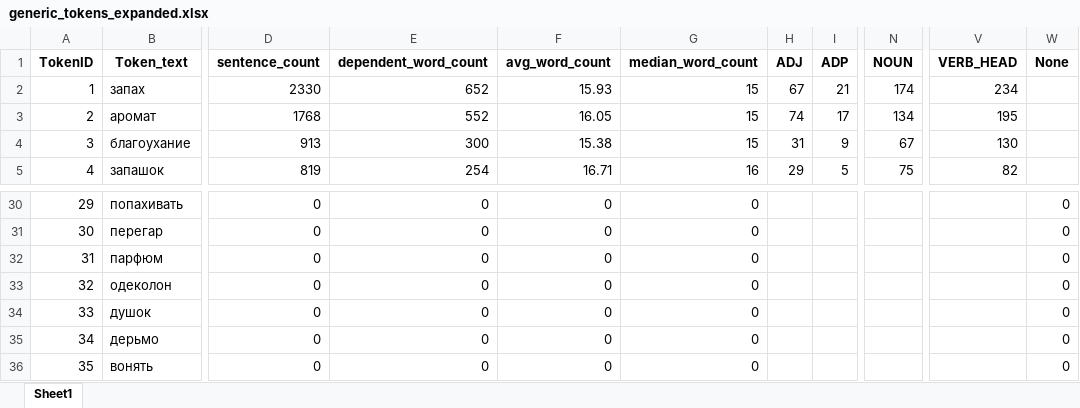
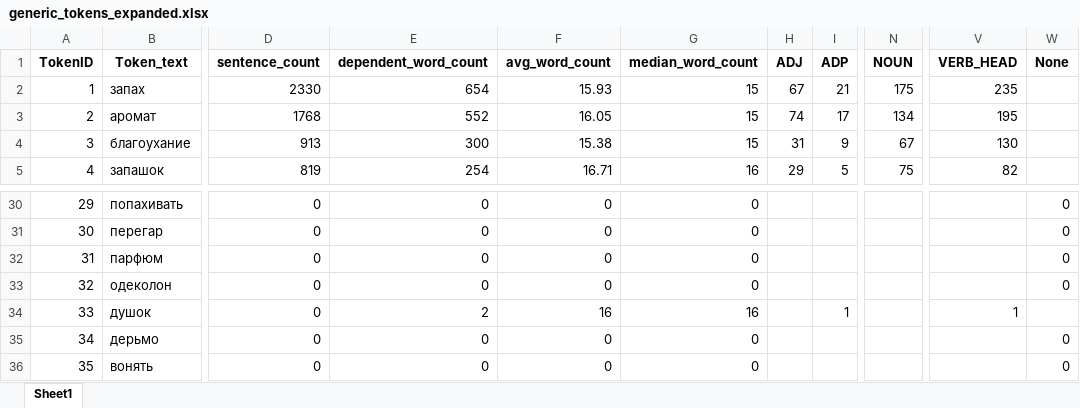
Before and after one commit to kagort/tolstoy-words-local, an Excel workbook: scripts/experementals/generic_tokens_expanded.xlsx, sheet Sheet1, drawn as a sheet; only a part is shown, gaps mark what is left out; values as stored, in another font and other column widths than the file's, no borders; the diff covers the shown part only; the diff names each change by its address in the sheet, - before the commit and + after, or states it on an @@ line.

```diff
--- a/scripts/experementals/generic_tokens_expanded.xlsx (sheet Sheet1)
+++ b/scripts/experementals/generic_tokens_expanded.xlsx (sheet Sheet1)
-E2 (dependent_word_count): 652
+E2 (dependent_word_count): 654
-N2 (NOUN): 174
+N2 (NOUN): 175
-V2 (VERB_HEAD): 234
+V2 (VERB_HEAD): 235
-E34 (dependent_word_count): 0
+E34 (dependent_word_count): 2
-F34 (avg_word_count): 0
+F34 (avg_word_count): 16
-G34 (median_word_count): 0
+G34 (median_word_count): 16
-I34 (ADP): (empty)
+I34 (ADP): 1
-V34 (VERB_HEAD): (empty)
+V34 (VERB_HEAD): 1
-W34 (None): 0
+W34 (None): (empty)
```
Also changed, not shown: 69 edited cells elsewhere in this sheet, 4 other files.
